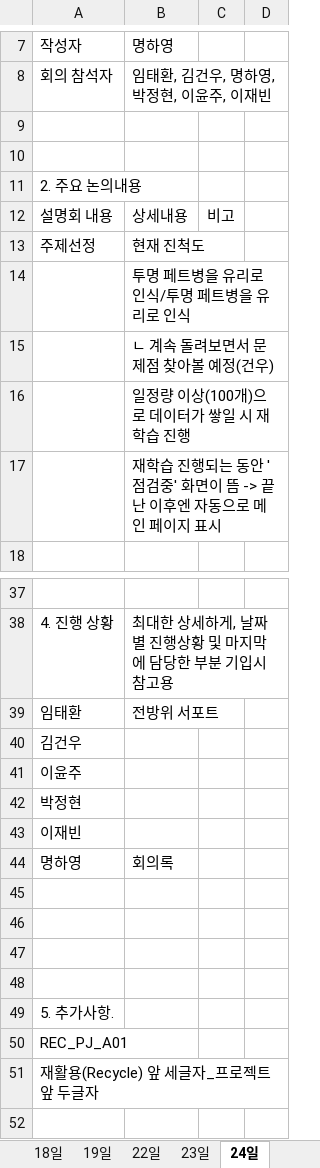
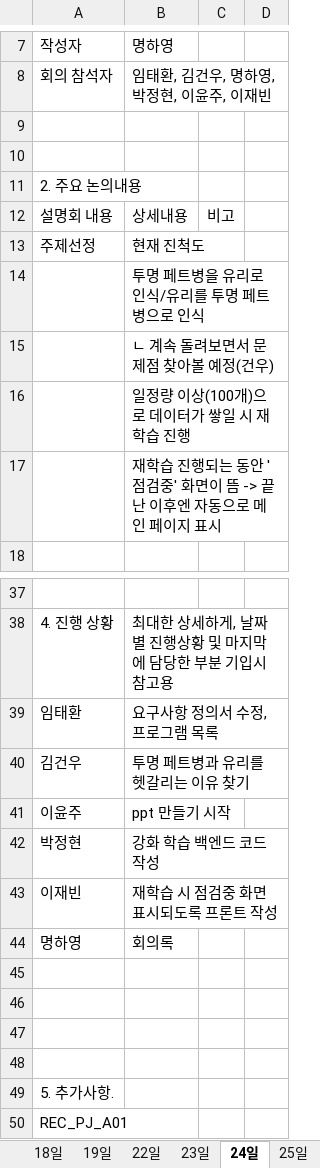
Before and after one commit to lth0813/Sprint2, an Excel workbook: 1.회의록(PJE_REC_A01).xlsx, sheet 24일, drawn as a sheet; only a part is shown, gaps mark what is left out; the shorter side is filled out with more unchanged rows; values as stored, in another font and other column widths than the file's, no borders; the diff names each change by its address in the sheet, - before the commit and + after, or states it on an @@ line.

```diff
--- a/1.회의록(PJE_REC_A01).xlsx (sheet 24일)
+++ b/1.회의록(PJE_REC_A01).xlsx (sheet 24일)
+sheet tab: 25일
-B14: 투명 페트병을 유리로 인식/투명 페트병을 유리로 인식
+B14: 투명 페트병을 유리로 인식/유리를 투명 페트병으로 인식
-B39: 전방위 서포트
+B39: 요구사항 정의서 수정, 프로그램 목록
-B40: (empty)
+B40: 투명 페트병과 유리를 헷갈리는 이유 찾기
-B41: (empty)
+B41: ppt 만들기 시작
-B42: (empty)
+B42: 강화 학습 백엔드 코드 작성
-B43: (empty)
+B43: 재학습 시 점검중 화면 표시되도록 프론트 작성
```
Also changed, not shown: sheet 22일, sheet 19일, sheet 17일, sheet 23일.
